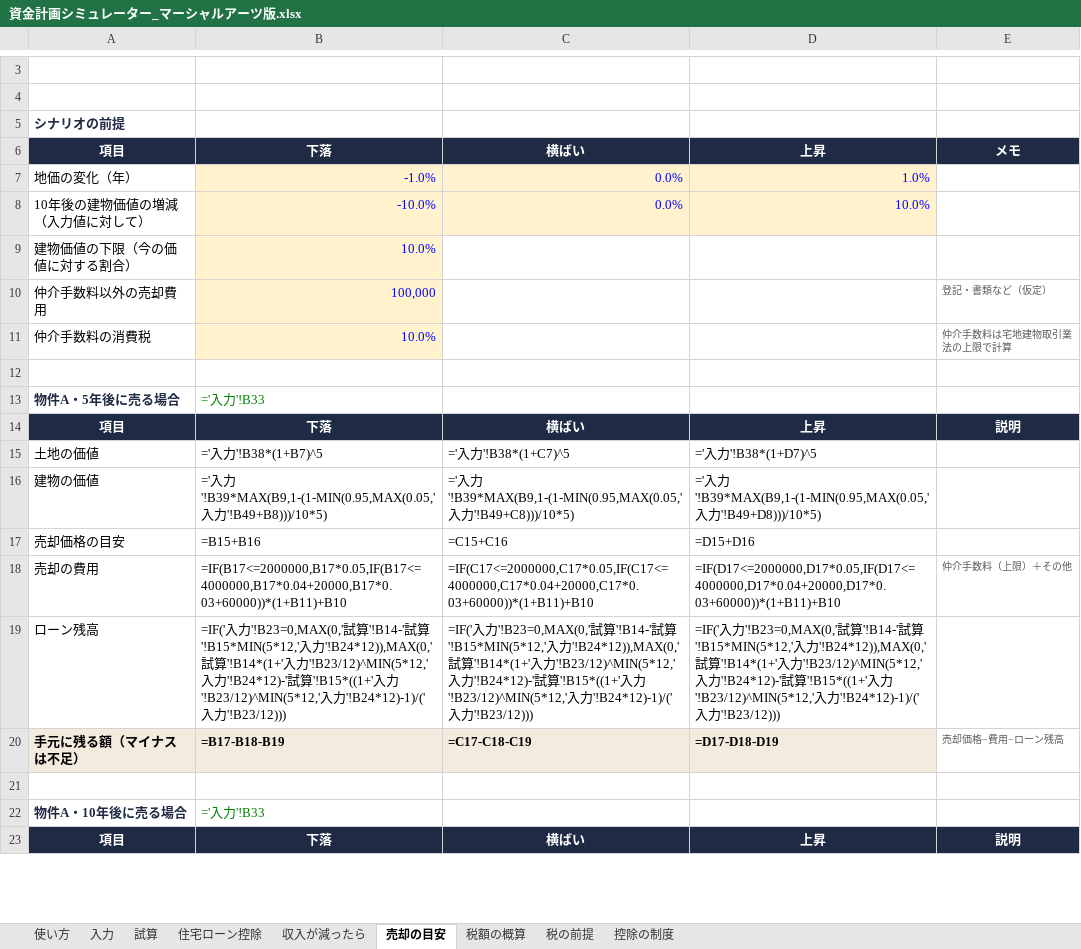
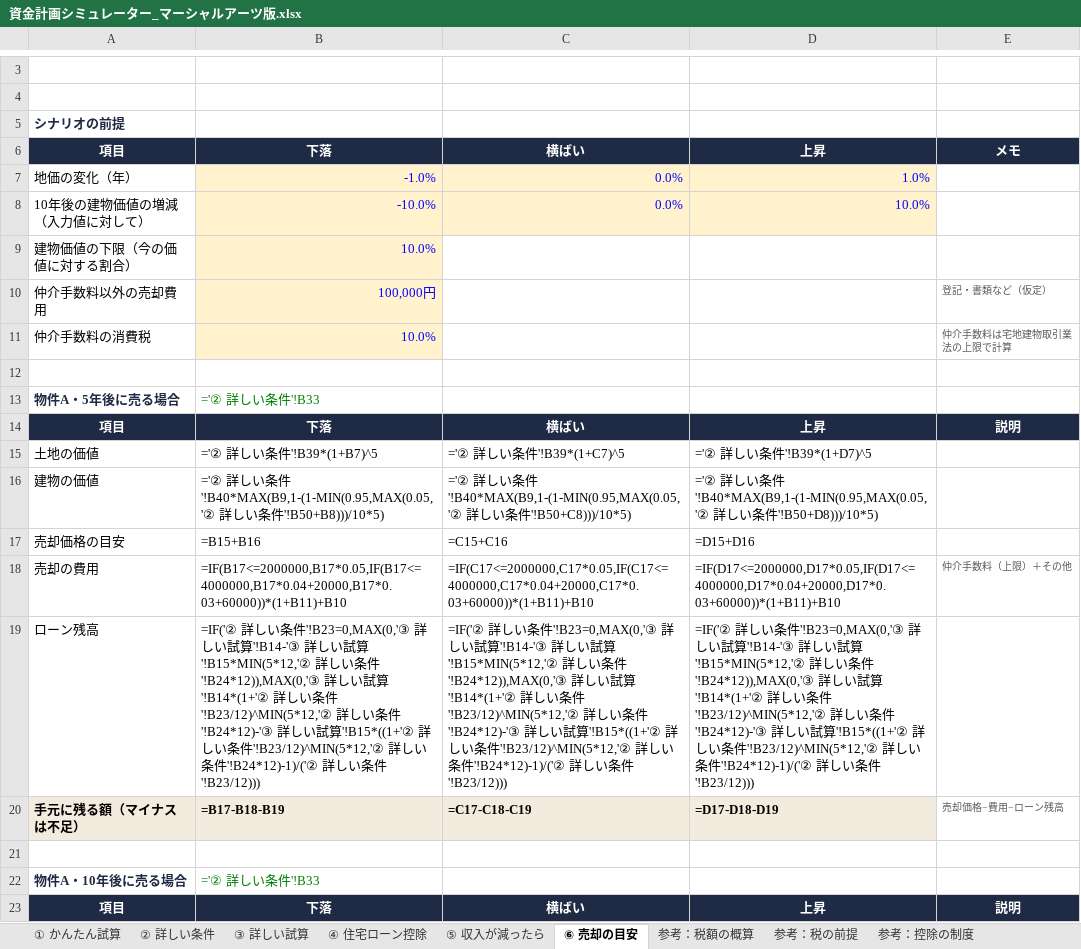
Before and after one commit to hasegawa212/-, an Excel workbook: land-life-proposal/dist/martialarts/資金計画シミュレーター_マーシャルアーツ版.xlsx, sheet ⑥ 売却の目安, drawn as a sheet; only a part is shown, gaps mark what is left out; values as stored, in another font and other column widths than the file's, no borders; formulas without a stored value are shown as written; the diff covers the shown part only; the diff names each change by its address in the sheet, - before the commit and + after, or states it on an @@ line.

```diff
--- a/land-life-proposal/dist/martialarts/資金計画シミュレーター_マーシャルアーツ版.xlsx (sheet ⑥ 売却の目安)
+++ b/land-life-proposal/dist/martialarts/資金計画シミュレーター_マーシャルアーツ版.xlsx (sheet ⑥ 売却の目安)
-sheet tab: 使い方
+sheet tab: ① かんたん試算
-sheet tab: 入力
+sheet tab: ② 詳しい条件
-sheet tab: 試算
+sheet tab: ③ 詳しい試算
-sheet tab: 住宅ローン控除
+sheet tab: ④ 住宅ローン控除
-sheet tab: 収入が減ったら
+sheet tab: ⑤ 収入が減ったら
-sheet tab: 売却の目安
+sheet tab: ⑥ 売却の目安
-sheet tab: 税額の概算
+sheet tab: 参考：税額の概算
-sheet tab: 税の前提
+sheet tab: 参考：税の前提
-sheet tab: 控除の制度
+sheet tab: 参考：控除の制度
-B10: 100,000
+B10: 100,000円
-B13: ='入力'!B33
+B13: ='② 詳しい条件'!B33
-B15: ='入力'!B38*(1+B7)^5
+B15: ='② 詳しい条件'!B39*(1+B7)^5
-C15: ='入力'!B38*(1+C7)^5
+C15: ='② 詳しい条件'!B39*(1+C7)^5
-D15: ='入力'!B38*(1+D7)^5
+D15: ='② 詳しい条件'!B39*(1+D7)^5
-B16: ='入力'!B39*MAX(B9,1-(1-MIN(0.95,MAX(0.05,'入力'!B49+B8)))/10*5)
+B16: ='② 詳しい条件'!B40*MAX(B9,1-(1-MIN(0.95,MAX(0.05,'② 詳しい条件'!B50+B8)))/10*5)
-C16: ='入力'!B39*MAX(B9,1-(1-MIN(0.95,MAX(0.05,'入力'!B49+C8)))/10*5)
+C16: ='② 詳しい条件'!B40*MAX(B9,1-(1-MIN(0.95,MAX(0.05,'② 詳しい条件'!B50+C8)))/10*5)
-D16: ='入力'!B39*MAX(B9,1-(1-MIN(0.95,MAX(0.05,'入力'!B49+D8)))/10*5)
+D16: ='② 詳しい条件'!B40*MAX(B9,1-(1-MIN(0.95,MAX(0.05,'② 詳しい条件'!B50+D8)))/10*5)
-B19: =IF('入力'!B23=0,MAX(0,'試算'!B14-'試算'!B15*MIN(5*12,'入力'!B24*12)),MAX(0,'試算'!B14*(1+'入力'!B23/12)^MIN(5*12,'入力'!B24*12)-'試算'!B15*((1+'入力'!B23/12)^MIN(5*12,'入力'!B24*12)-1)/('入力'!B23/12)))
+B19: =IF('② 詳しい条件'!B23=0,MAX(0,'③ 詳しい試算'!B14-'③ 詳しい試算'!B15*MIN(5*12,'② 詳しい条件'!B24*12)),MAX(0,'③ 詳しい試算'!B14*(1+'② 詳しい条件'!B23/12)^MIN(5*12,'② 詳しい条件'!B24*12)-'③ 詳しい試算'!B15*((1+'② 詳しい条件'!B23/12)^MIN(5*12,'② 詳しい条件'!B24*12)-1)/('② 詳しい条件'!B23/12)))
-C19: =IF('入力'!B23=0,MAX(0,'試算'!B14-'試算'!B15*MIN(5*12,'入力'!B24*12)),MAX(0,'試算'!B14*(1+'入力'!B23/12)^MIN(5*12,'入力'!B24*12)-'試算'!B15*((1+'入力'!B23/12)^MIN(5*12,'入力'!B24*12)-1)/('入力'!B23/12)))
+C19: =IF('② 詳しい条件'!B23=0,MAX(0,'③ 詳しい試算'!B14-'③ 詳しい試算'!B15*MIN(5*12,'② 詳しい条件'!B24*12)),MAX(0,'③ 詳しい試算'!B14*(1+'② 詳しい条件'!B23/12)^MIN(5*12,'② 詳しい条件'!B24*12)-'③ 詳しい試算'!B15*((1+'② 詳しい条件'!B23/12)^MIN(5*12,'② 詳しい条件'!B24*12)-1)/('② 詳しい条件'!B23/12)))
-D19: =IF('入力'!B23=0,MAX(0,'試算'!B14-'試算'!B15*MIN(5*12,'入力'!B24*12)),MAX(0,'試算'!B14*(1+'入力'!B23/12)^MIN(5*12,'入力'!B24*12)-'試算'!B15*((1+'入力'!B23/12)^MIN(5*12,'入力'!B24*12)-1)/('入力'!B23/12)))
+D19: =IF('② 詳しい条件'!B23=0,MAX(0,'③ 詳しい試算'!B14-'③ 詳しい試算'!B15*MIN(5*12,'② 詳しい条件'!B24*12)),MAX(0,'③ 詳しい試算'!B14*(1+'② 詳しい条件'!B23/12)^MIN(5*12,'② 詳しい条件'!B24*12)-'③ 詳しい試算'!B15*((1+'② 詳しい条件'!B23/12)^MIN(5*12,'② 詳しい条件'!B24*12)-1)/('② 詳しい条件'!B23/12)))
-B22: ='入力'!B33
+B22: ='② 詳しい条件'!B33
```
Also changed, not shown: 51 edited cells elsewhere in this sheet, sheet ④ 住宅ローン控除, sheet ① かんたん試算, sheet ③ 詳しい試算, sheet ② 詳しい条件, sheet 参考：税の前提, sheet ⑤ 収入が減ったら, 2 more sheets, hidden cells, charts or pictures, land-life-proposal/dist/japan-mgmt/資金計画シミュレーター_ジャパンマネジメント版.xlsx, 5 other files.
